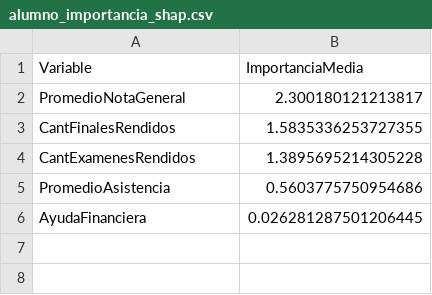
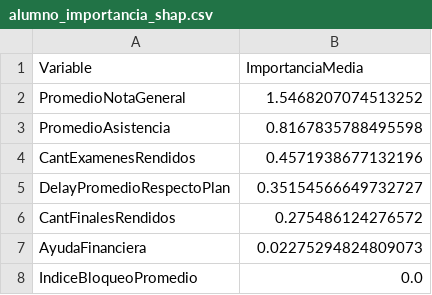
Before and after one commit to julian-barbieri/proyecto-final, a CSV file: ai-service/outputs/shap/alumno_importancia_shap.csv, drawn as a sheet.

```diff
--- a/ai-service/outputs/shap/alumno_importancia_shap.csv
+++ b/ai-service/outputs/shap/alumno_importancia_shap.csv
@@ -1,6 +1,8 @@
 Variable,ImportanciaMedia
-PromedioNotaGeneral,2.300180121213817
-CantFinalesRendidos,1.5835336253727355
-CantExamenesRendidos,1.3895695214305228
-PromedioAsistencia,0.5603775750954686
-AyudaFinanciera,0.026281287501206445
+PromedioNotaGeneral,1.5468207074513252
+PromedioAsistencia,0.8167835788495598
+CantExamenesRendidos,0.4571938677132196
+DelayPromedioRespectoPlan,0.35154566649732727
+CantFinalesRendidos,0.275486124276572
+AyudaFinanciera,0.02275294824809073
+IndiceBloqueoPromedio,0.0
```
Also changed, not shown: ai-service/outputs/shap/examen_importancia_shap.csv, 29 other files.
